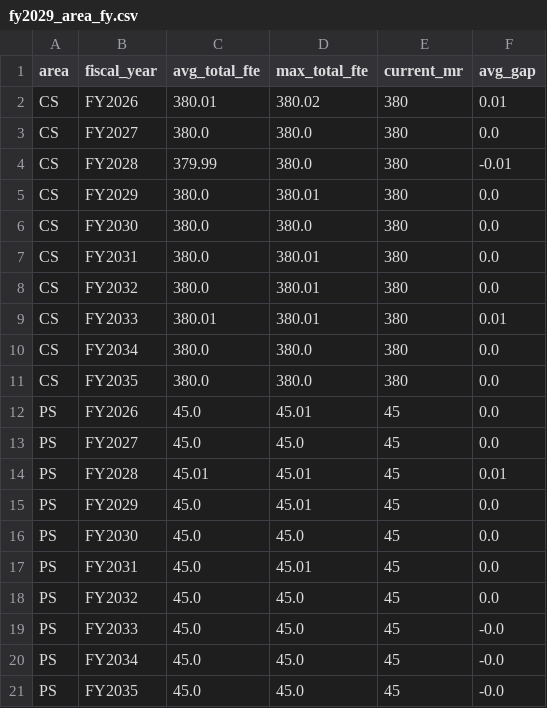
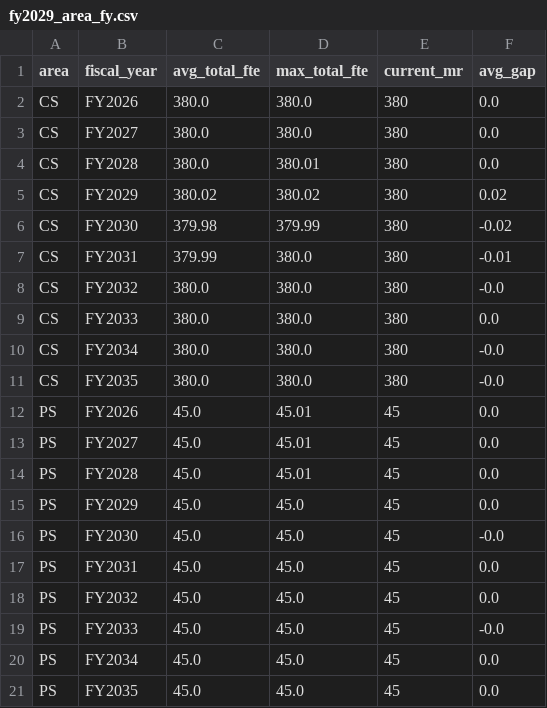
Before and after one commit to satonuma/resource_aloc, a CSV file: output/fy2029_area_fy.csv, drawn as a sheet.

```diff
--- a/output/fy2029_area_fy.csv
+++ b/output/fy2029_area_fy.csv
@@ -1,21 +1,21 @@
 area,fiscal_year,avg_total_fte,max_total_fte,current_mr,avg_gap
-CS,FY2026,380.01,380.02,380,0.01
+CS,FY2026,380.0,380.0,380,0.0
 CS,FY2027,380.0,380.0,380,0.0
-CS,FY2028,379.99,380.0,380,-0.01
-CS,FY2029,380.0,380.01,380,0.0
-CS,FY2030,380.0,380.0,380,0.0
-CS,FY2031,380.0,380.01,380,0.0
-CS,FY2032,380.0,380.01,380,0.0
-CS,FY2033,380.01,380.01,380,0.01
-CS,FY2034,380.0,380.0,380,0.0
-CS,FY2035,380.0,380.0,380,0.0
+CS,FY2028,380.0,380.01,380,0.0
+CS,FY2029,380.02,380.02,380,0.02
+CS,FY2030,379.98,379.99,380,-0.02
+CS,FY2031,379.99,380.0,380,-0.01
+CS,FY2032,380.0,380.0,380,-0.0
+CS,FY2033,380.0,380.0,380,0.0
+CS,FY2034,380.0,380.0,380,-0.0
+CS,FY2035,380.0,380.0,380,-0.0
 PS,FY2026,45.0,45.01,45,0.0
-PS,FY2027,45.0,45.0,45,0.0
-PS,FY2028,45.01,45.01,45,0.01
-PS,FY2029,45.0,45.01,45,0.0
-PS,FY2030,45.0,45.0,45,0.0
-PS,FY2031,45.0,45.01,45,0.0
+PS,FY2027,45.0,45.01,45,0.0
+PS,FY2028,45.0,45.01,45,0.0
+PS,FY2029,45.0,45.0,45,0.0
+PS,FY2030,45.0,45.0,45,-0.0
+PS,FY2031,45.0,45.0,45,0.0
 PS,FY2032,45.0,45.0,45,0.0
 PS,FY2033,45.0,45.0,45,-0.0
-PS,FY2034,45.0,45.0,45,-0.0
-PS,FY2035,45.0,45.0,45,-0.0
+PS,FY2034,45.0,45.0,45,0.0
+PS,FY2035,45.0,45.0,45,0.0
```
Also changed, not shown: output/fy2029_allocation.csv, output/fy2029_summary.csv, 10 other files.
